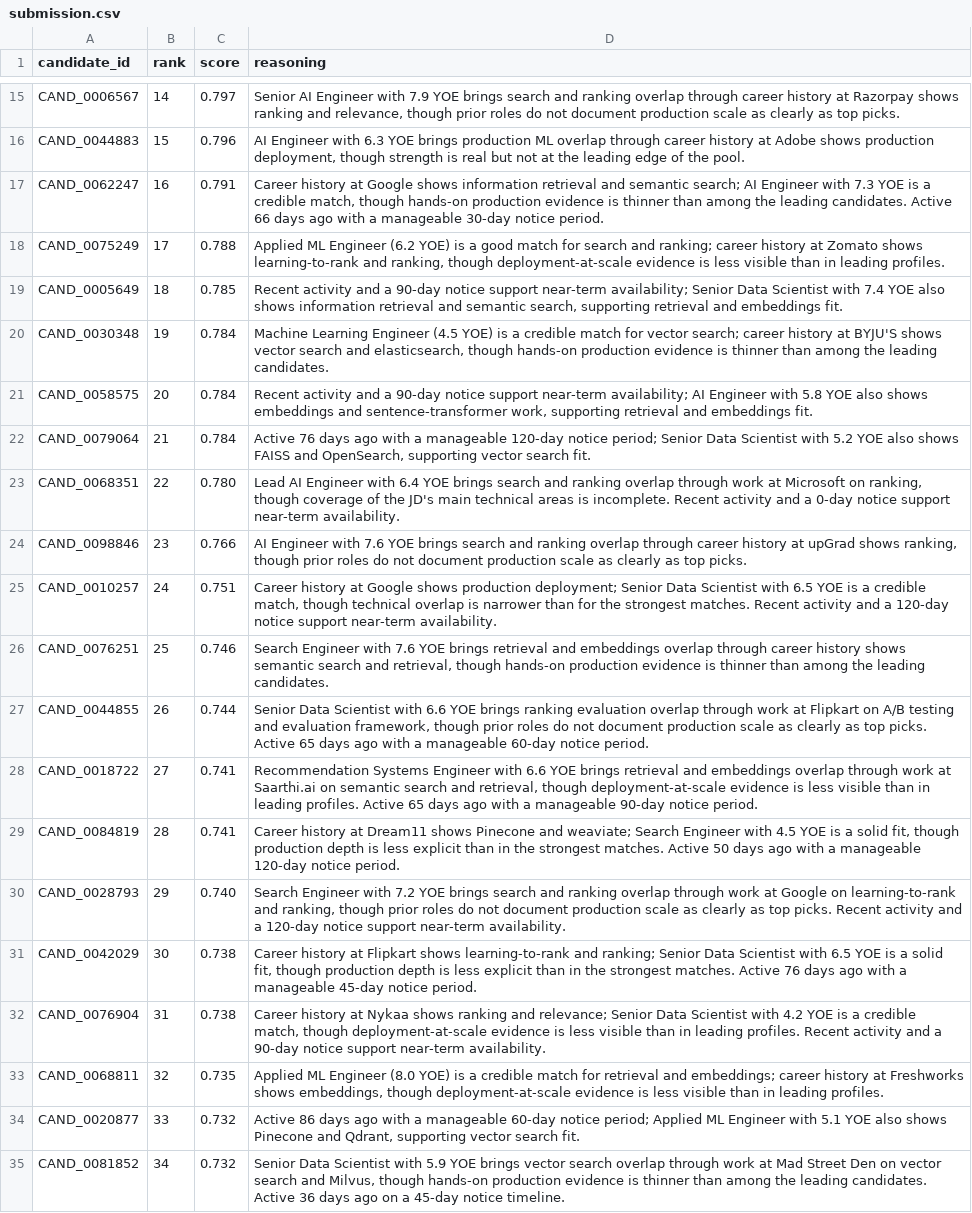
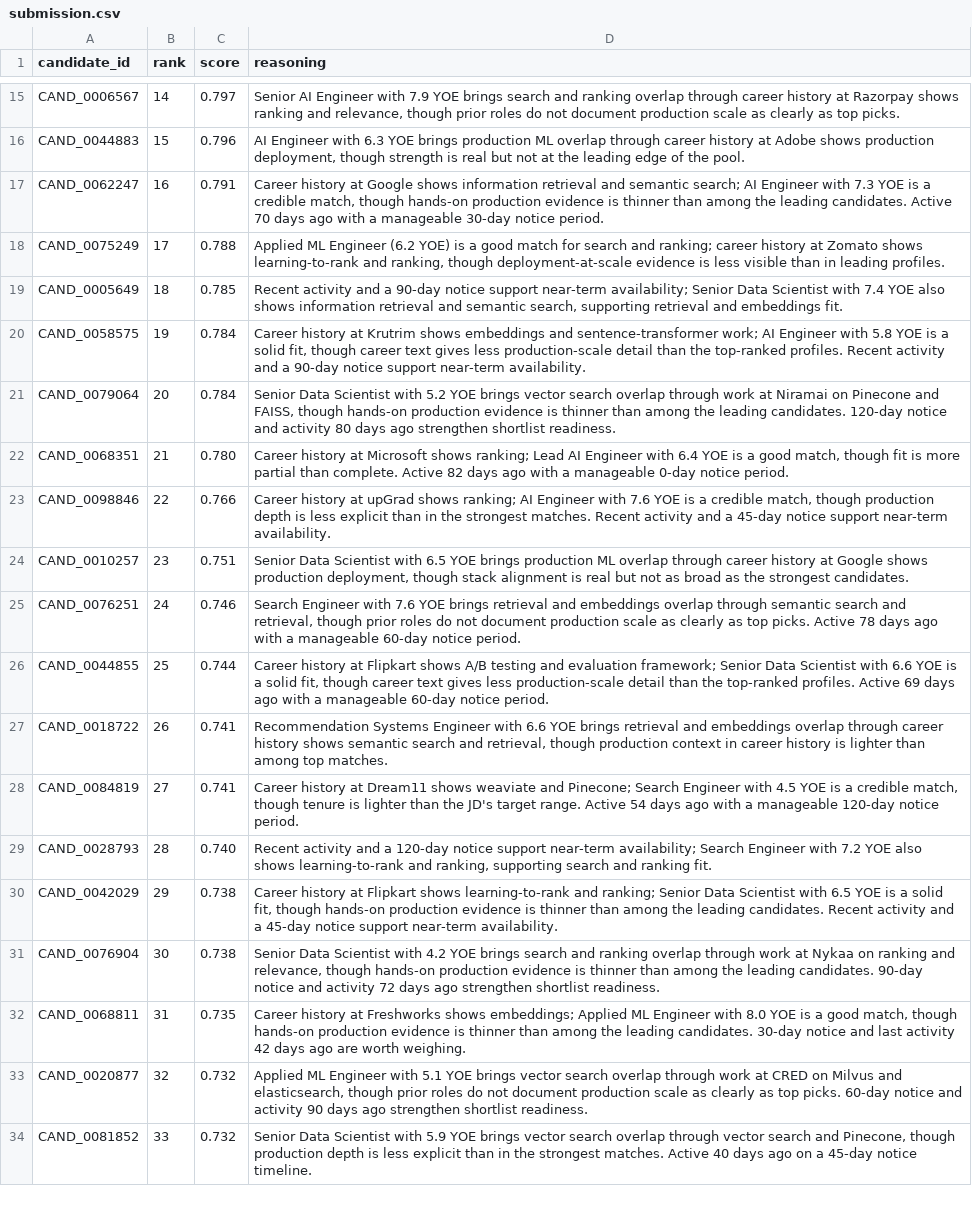
Before and after one commit to NOT-BAD-YAR/Redrop, a CSV file: redrob_ranker/output/submission.csv, drawn as a sheet; only a part is shown, gaps mark what is left out; removed rows and columns are numbered as before the commit, all else as after; the diff covers the shown part only; the diff names each change by its address in the sheet, - before the commit and + after, or states it on an @@ line.

```diff
--- a/redrob_ranker/output/submission.csv
+++ b/redrob_ranker/output/submission.csv
-D17 (reasoning): …candidates. Active 66 days ago…
+D17 (reasoning): …candidates. Active 70 days ago…
-row 20: CAND_0030348 | 19 | 0.784 | Machine Learning Engineer (4.5 YOE) is a credible match for vector search; career history at BYJU'S shows vector search and elasticsearch, though hands-on production evidence is thinner than among the leading candidates.
-B20 (rank): 20
+B20 (rank): 19
-D20 (reasoning): Recent activity and a 90-day notice support near-term availability; AI Engineer with 5.8 YOE also shows embeddings and sentence-transformer work, supporting retrieval and embeddings fit.
+D20 (reasoning): Career history at Krutrim shows embeddings and sentence-transformer work; AI Engineer with 5.8 YOE is a solid fit, though career text gives less production-scale detail than the top-ranked profiles. Recent activity and a 90-day notice support near-term availability.
-B21 (rank): 21
+B21 (rank): 20
-D21 (reasoning): Active 76 days ago with a manageable 120-day notice period; Senior Data Scientist with 5.2 YOE also shows FAISS and OpenSearch, supporting vector search fit.
+D21 (reasoning): Senior Data Scientist with 5.2 YOE brings vector search overlap through work at Niramai on Pinecone and FAISS, though hands-on production evidence is thinner than among the leading candidates. 120-day notice and activity 80 days ago strengthen shortlist readiness.
-B22 (rank): 22
+B22 (rank): 21
-D22 (reasoning): Lead AI Engineer with 6.4 YOE brings search and ranking overlap through work at Microsoft on ranking, though coverage of the JD's main technical areas is incomplete. Recent activity and a 0-day notice support near-term availability.
+D22 (reasoning): Career history at Microsoft shows ranking; Lead AI Engineer with 6.4 YOE is a good match, though fit is more partial than complete. Active 82 days ago with a manageable 0-day notice period.
-B23 (rank): 23
+B23 (rank): 22
-D23 (reasoning): AI Engineer with 7.6 YOE brings search and ranking overlap through career history at upGrad shows ranking, though prior roles do not document production scale as clearly as top picks.
+D23 (reasoning): Career history at upGrad shows ranking; AI Engineer with 7.6 YOE is a credible match, though production depth is less explicit than in the strongest matches. Recent activity and a 45-day notice support near-term availability.
-B24 (rank): 24
+B24 (rank): 23
-D24 (reasoning): Career history at Google shows production deployment; Senior Data Scientist with 6.5 YOE is a credible match, though technical overlap is narrower than for the strongest matches. Recent activity and a 120-day notice support near-term availability.
+D24 (reasoning): Senior Data Scientist with 6.5 YOE brings production ML overlap through career history at Google shows production deployment, though stack alignment is real but not as broad as the strongest candidates.
-B25 (rank): 25
+B25 (rank): 24
-D25 (reasoning): …overlap through career history shows semantic search and retrieval, though hands-on production evidence is thinner than among the leading candidates.
+D25 (reasoning): …overlap through semantic search and retrieval, though prior roles do not document production scale as clearly as top picks. Active 78 days ago with a manageable 60-day notice period.
-B26 (rank): 26
+B26 (rank): 25
-D26 (reasoning): Senior Data Scientist with 6.6 YOE brings ranking evaluation overlap through work at Flipkart on A/B testing and evaluation framework, though prior roles do not document production scale as clearly as top picks. Active 65 days ago…
+D26 (reasoning): Career history at Flipkart shows A/B testing and evaluation framework; Senior Data Scientist with 6.6 YOE is a solid fit, though career text gives less production-scale detail than the top-ranked profiles. Active 69 days ago…
-B27 (rank): 27
+B27 (rank): 26
-D27 (reasoning): …overlap through work at Saarthi.ai on semantic search and retrieval, though deployment-at-scale evidence is less visible than in leading profiles. Active 65 days ago with a manageable 90-day notice period.
+D27 (reasoning): …overlap through career history shows semantic search and retrieval, though production context in career history is lighter than among top matches.
-B28 (rank): 28
+B28 (rank): 27
-D28 (reasoning): …Dream11 shows Pinecone and weaviate; Search Engineer with 4.5 YOE is a solid fit, though production depth is less explicit than in the strongest matches. Active 50 days ago…
+D28 (reasoning): …Dream11 shows weaviate and Pinecone; Search Engineer with 4.5 YOE is a credible match, though tenure is lighter than the JD's target range. Active 54 days ago…
-B29 (rank): 29
+B29 (rank): 28
-D29 (reasoning): Search Engineer with 7.2 YOE brings search and ranking overlap through work at Google on learning-to-rank and ranking, though prior roles do not document production scale as clearly as top picks. Recent activity and a 120-day notice support near-term availability.
+D29 (reasoning): Recent activity and a 120-day notice support near-term availability; Search Engineer with 7.2 YOE also shows learning-to-rank and ranking, supporting search and ranking fit.
-B30 (rank): 30
+B30 (rank): 29
-D30 (reasoning): …fit, though production depth is less explicit than in the strongest matches. Active 76 days ago with a manageable 45-day notice period.
+D30 (reasoning): …fit, though hands-on production evidence is thinner than among the leading candidates. Recent activity and a 45-day notice support near-term availability.
-B31 (rank): 31
+B31 (rank): 30
-D31 (reasoning): Career history at Nykaa shows ranking and relevance; Senior Data Scientist with 4.2 YOE is a credible match, though deployment-at-scale evidence is less visible than in leading profiles. Recent activity and a 90-day notice support near-term availability.
+D31 (reasoning): Senior Data Scientist with 4.2 YOE brings search and ranking overlap through work at Nykaa on ranking and relevance, though hands-on production evidence is thinner than among the leading candidates. 90-day notice and activity 72 days ago strengthen shortlist readiness.
-B32 (rank): 32
+B32 (rank): 31
-D32 (reasoning): Applied ML Engineer (8.0 YOE) is a credible match for retrieval and embeddings; career history at Freshworks shows embeddings, though deployment-at-scale evidence is less visible than in leading profiles.
+D32 (reasoning): Career history at Freshworks shows embeddings; Applied ML Engineer with 8.0 YOE is a good match, though hands-on production evidence is thinner than among the leading candidates. 30-day notice and last activity 42 days ago are worth weighing.
-B33 (rank): 33
+B33 (rank): 32
-D33 (reasoning): Active 86 days ago with a manageable 60-day notice period; Applied ML Engineer with 5.1 YOE also shows Pinecone and Qdrant, supporting vector search fit.
+D33 (reasoning): Applied ML Engineer with 5.1 YOE brings vector search overlap through work at CRED on Milvus and elasticsearch, though prior roles do not document production scale as clearly as top picks. 60-day notice and activity 90 days ago strengthen shortlist readiness.
-B34 (rank): 34
+B34 (rank): 33
-D34 (reasoning): …overlap through work at Mad Street Den on vector search and Milvus, though hands-on production evidence is thinner than among the leading candidates. Active 36 days ago…
+D34 (reasoning): …overlap through vector search and Pinecone, though production depth is less explicit than in the strongest matches. Active 40 days ago…
```
Also changed, not shown: 4 added rows, 3 removed rows and 76 edited cells elsewhere in this file, 5 other files.
